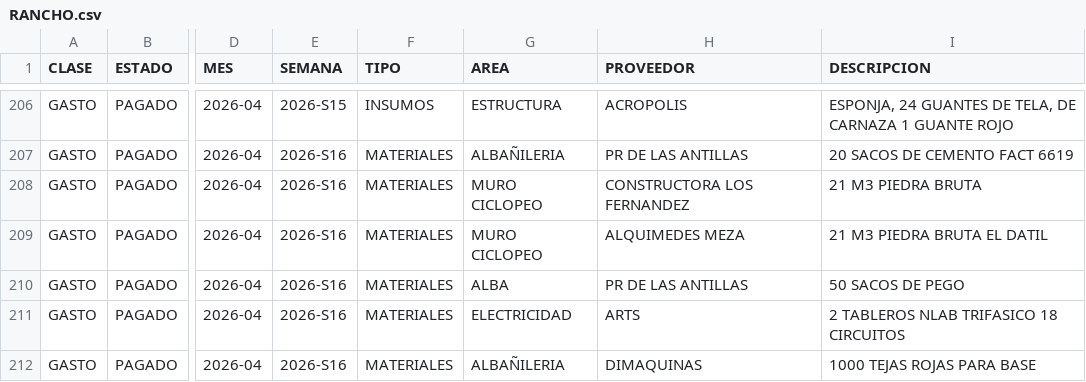
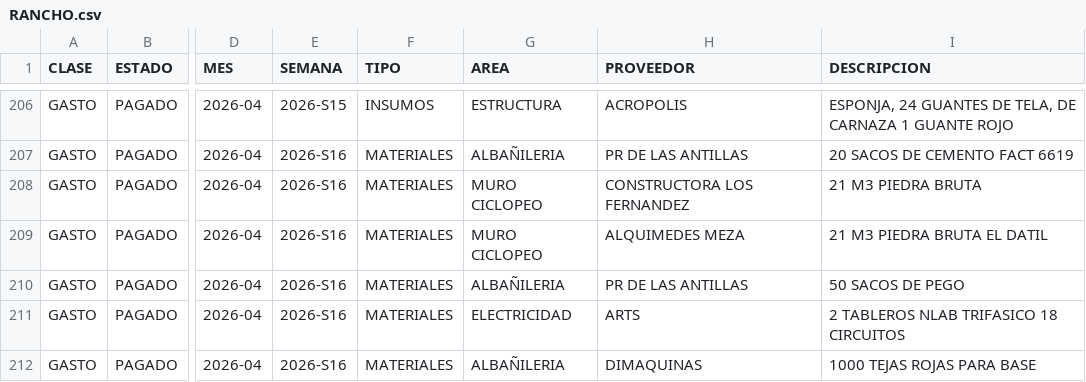
Before and after one commit to carlodimat/CONTROL-OBRA-RANCHO, a CSV file: RANCHO.csv, drawn as a sheet; only a part is shown, gaps mark what is left out; the diff covers the shown part only; the diff names each change by its address in the sheet, - before the commit and + after, or states it on an @@ line.

```diff
--- a/RANCHO.csv
+++ b/RANCHO.csv
-G210 (AREA): ALBA
+G210 (AREA): ALBAÑILERIA
```
Also changed, not shown: 3 added rows, 3 removed rows and 11 edited cells elsewhere in this file.
